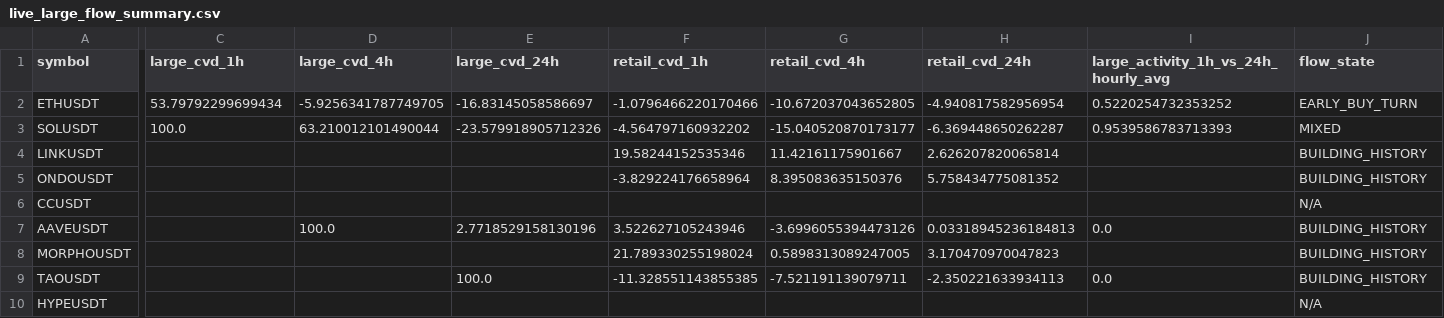
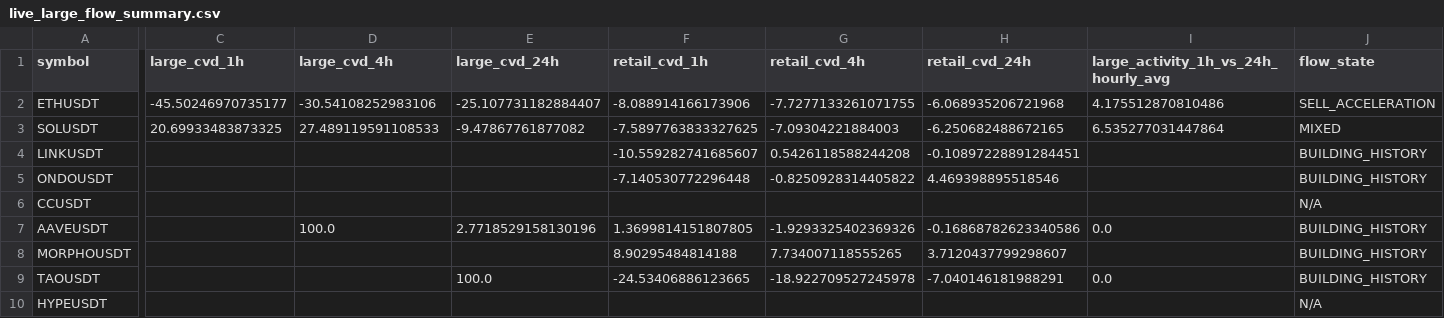
Before and after one commit to sovet12345688-debug/master-alt-cvd, a CSV file: live_flow/output/live_large_flow_summary.csv, drawn as a sheet; only a part is shown, gaps mark what is left out; the diff covers the shown part only; the diff names each change by its address in the sheet, - before the commit and + after, or states it on an @@ line.

```diff
--- a/live_flow/output/live_large_flow_summary.csv
+++ b/live_flow/output/live_large_flow_summary.csv
-C2 (large_cvd_1h): 53.79792299699434
+C2 (large_cvd_1h): -45.50246970735177
-D2 (large_cvd_4h): -5.9256341787749705
+D2 (large_cvd_4h): -30.54108252983106
-E2 (large_cvd_24h): -16.83145058586697
+E2 (large_cvd_24h): -25.107731182884407
-F2 (retail_cvd_1h): -1.0796466220170466
+F2 (retail_cvd_1h): -8.088914166173906
-G2 (retail_cvd_4h): -10.672037043652805
+G2 (retail_cvd_4h): -7.7277133261071755
-H2 (retail_cvd_24h): -4.940817582956954
+H2 (retail_cvd_24h): -6.068935206721968
-I2: 0.5220254732353252
+I2: 4.175512870810486
-J2 (flow_state): EARLY_BUY_TURN
+J2 (flow_state): SELL_ACCELERATION
-C3 (large_cvd_1h): 100.0
+C3 (large_cvd_1h): 20.69933483873325
-D3 (large_cvd_4h): 63.210012101490044
+D3 (large_cvd_4h): 27.489119591108533
-E3 (large_cvd_24h): -23.579918905712326
+E3 (large_cvd_24h): -9.47867761877082
-F3 (retail_cvd_1h): -4.564797160932202
+F3 (retail_cvd_1h): -7.5897763833327625
-G3 (retail_cvd_4h): -15.040520870173177
+G3 (retail_cvd_4h): -7.09304221884003
-H3 (retail_cvd_24h): -6.369448650262287
+H3 (retail_cvd_24h): -6.250682488672165
-I3: 0.9539586783713393
+I3: 6.535277031447864
-F4 (retail_cvd_1h): 19.58244152535346
+F4 (retail_cvd_1h): -10.559282741685607
-G4 (retail_cvd_4h): 11.42161175901667
+G4 (retail_cvd_4h): 0.5426118588244208
-H4 (retail_cvd_24h): 2.626207820065814
+H4 (retail_cvd_24h): -0.10897228891284451
-F5 (retail_cvd_1h): -3.829224176658964
+F5 (retail_cvd_1h): -7.140530772296448
-G5 (retail_cvd_4h): 8.395083635150376
+G5 (retail_cvd_4h): -0.8250928314405822
-H5 (retail_cvd_24h): 5.758434775081352
+H5 (retail_cvd_24h): 4.469398895518546
-F7 (retail_cvd_1h): 3.522627105243946
+F7 (retail_cvd_1h): 1.3699814151807805
-G7 (retail_cvd_4h): -3.6996055394473126
+G7 (retail_cvd_4h): -1.9293325402369326
-H7 (retail_cvd_24h): 0.03318945236184813
+H7 (retail_cvd_24h): -0.16868782623340586
-F8 (retail_cvd_1h): 21.789330255198024
+F8 (retail_cvd_1h): 8.90295484814188
-G8 (retail_cvd_4h): 0.5898313089247005
+G8 (retail_cvd_4h): 7.734007118555265
-H8 (retail_cvd_24h): 3.170470970047823
+H8 (retail_cvd_24h): 3.7120437799298607
-F9 (retail_cvd_1h): -11.328551143855385
+F9 (retail_cvd_1h): -24.53406886123665
-G9 (retail_cvd_4h): -7.521191139079711
+G9 (retail_cvd_4h): -18.922709527245978
-H9 (retail_cvd_24h): -2.350221633934113
+H9 (retail_cvd_24h): -7.040146181988291
```
Also changed, not shown: 41 edited cells elsewhere in this file, live_flow/data/hourly_large_flow_bins.csv, 2 other files.
